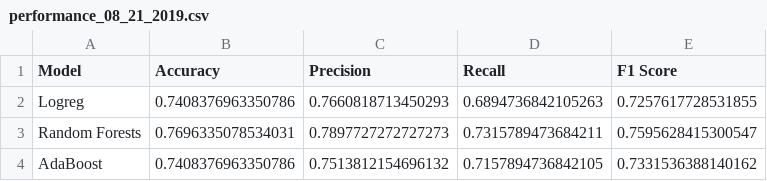
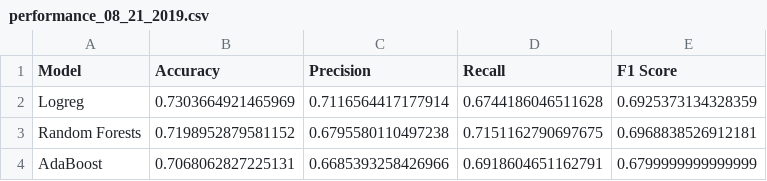
Before and after one commit to rohannarain/beat_the_streak, a CSV file: data/model_stats/performance_08_21_2019.csv, drawn as a sheet.

```diff
--- a/data/model_stats/performance_08_21_2019.csv
+++ b/data/model_stats/performance_08_21_2019.csv
@@ -1,4 +1,4 @@
 Model,Accuracy,Precision,Recall,F1 Score
-Logreg,0.7408376963350786,0.7660818713450293,0.6894736842105263,0.7257617728531855
-Random Forests,0.7696335078534031,0.7897727272727273,0.7315789473684211,0.7595628415300547
-AdaBoost,0.7408376963350786,0.7513812154696132,0.7157894736842105,0.7331536388140162
+Logreg,0.7303664921465969,0.7116564417177914,0.6744186046511628,0.6925373134328359
+Random Forests,0.7198952879581152,0.6795580110497238,0.7151162790697675,0.6968838526912181
+AdaBoost,0.7068062827225131,0.6685393258426966,0.6918604651162791,0.6799999999999999
```
Also changed, not shown: data/predictions/predictions_08_21_2019.csv, 2 other files.
